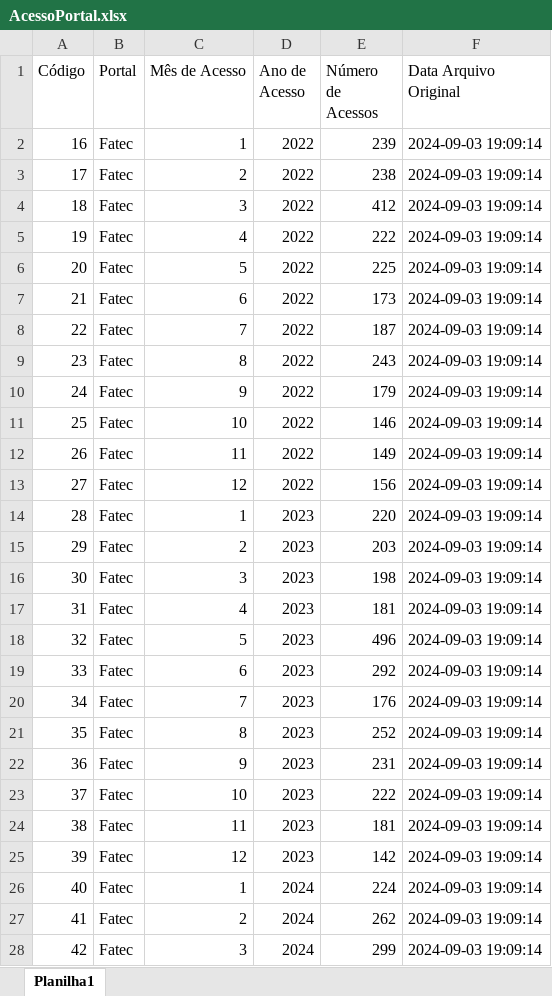
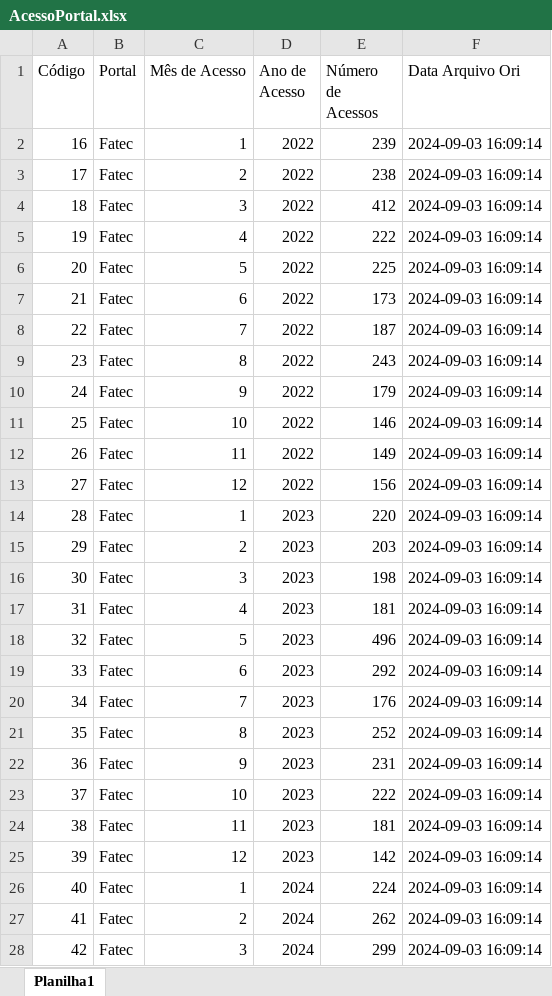
Before and after one commit to PortaldeCarreiras/portal_de_carreiras_kpi, an Excel workbook: portal_phpcsv/uploads/AcessoPortal.xlsx, sheet Planilha1, drawn as a sheet; only a part is shown; values as stored, in another font and other column widths than the file's, no borders; the diff covers the shown part only; the diff names each change by its address in the sheet, - before the commit and + after, or states it on an @@ line.

Commit message:
Refazer Upload, Acesso OK, problemas perda dados

```diff
--- a/portal_phpcsv/uploads/AcessoPortal.xlsx (sheet Planilha1)
+++ b/portal_phpcsv/uploads/AcessoPortal.xlsx (sheet Planilha1)
-F1: Data Arquivo Original
+F1: Data Arquivo Ori
-F2:F28 (Data Arquivo Ori): 2024-09-03 19:09:14
+F2:F28 (Data Arquivo Ori): 2024-09-03 16:09:14
```
Also changed, not shown: 1 edited cell elsewhere in this sheet, portal_phpcsv/uploads/Consulta de Vagas de estágio.xlsx, portal_phpcsv/uploads/saida.xlsx, 36 other files.
